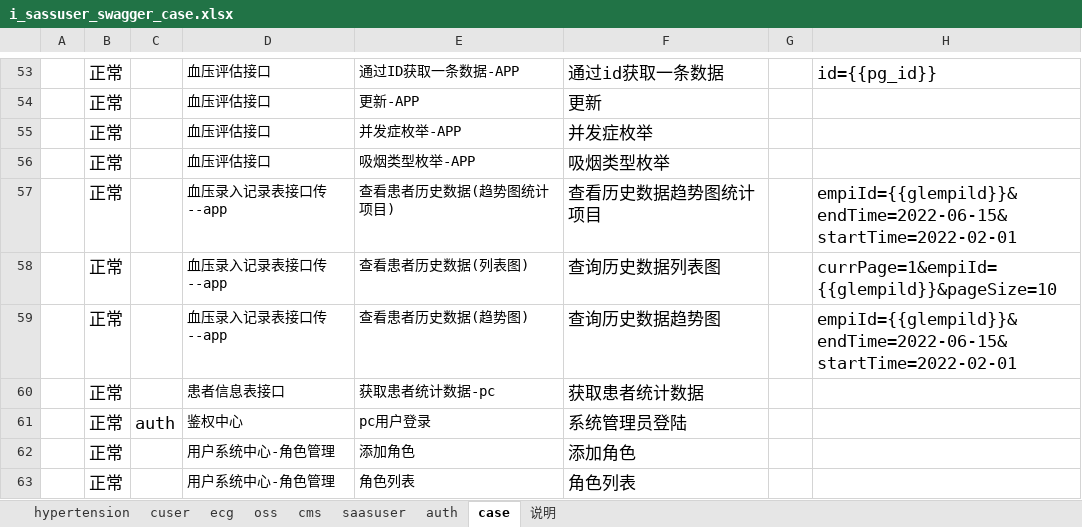
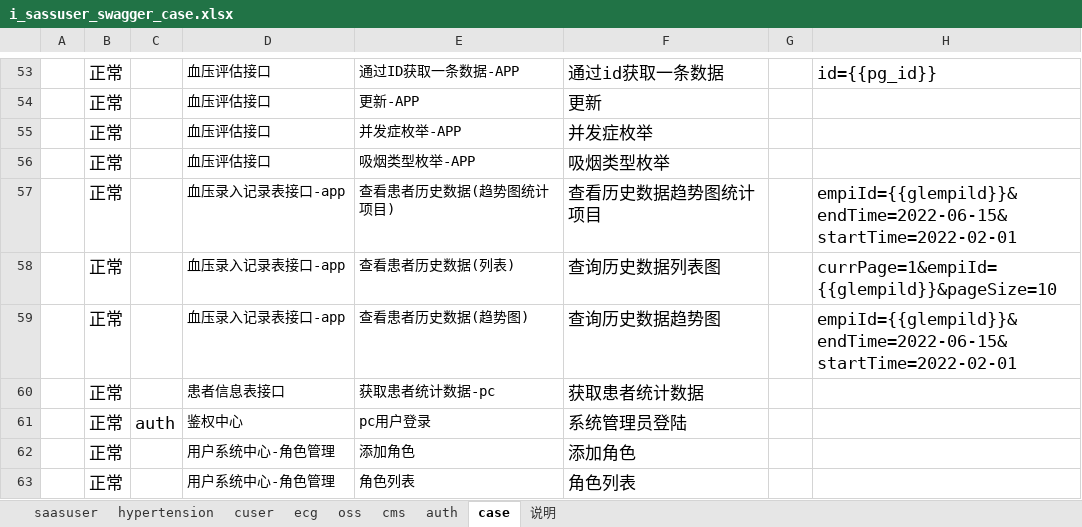
Before and after one commit to skducn/project, an Excel workbook: instance/zyjk/SAAS/iSwagger/i_sassuser_swagger_case.xlsx, sheet case, drawn as a sheet; only a part is shown, gaps mark what is left out; values as stored, in another font and other column widths than the file's, no borders; the diff names each change by its address in the sheet, - before the commit and + after, or states it on an @@ line.

```diff
--- a/instance/zyjk/SAAS/iSwagger/i_sassuser_swagger_case.xlsx (sheet case)
+++ b/instance/zyjk/SAAS/iSwagger/i_sassuser_swagger_case.xlsx (sheet case)
@@ sheet tab order changed: saasuser | hypertension | cuser | ecg | oss | cms | auth | case | 说明 @@
-D57:D59: 血压录入记录表接口传--app
+D57:D59: 血压录入记录表接口-app
-E58: 查看患者历史数据(列表图)
+E58: 查看患者历史数据(列表)
```
Also changed, not shown: sheet saasuser, instance/zyjk/SAAS/iSwagger/saasuser.xlsx, 4 other files.
